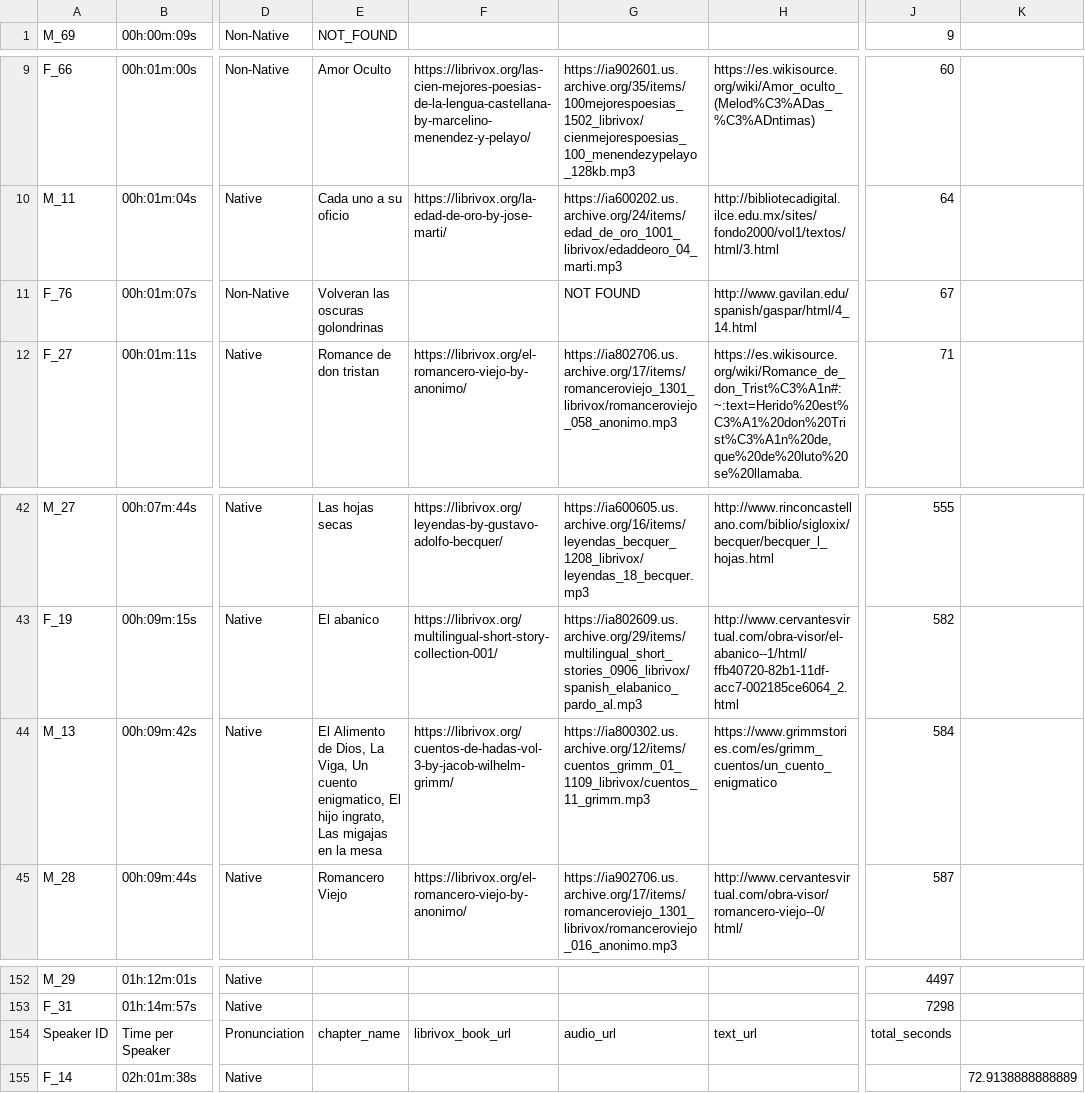
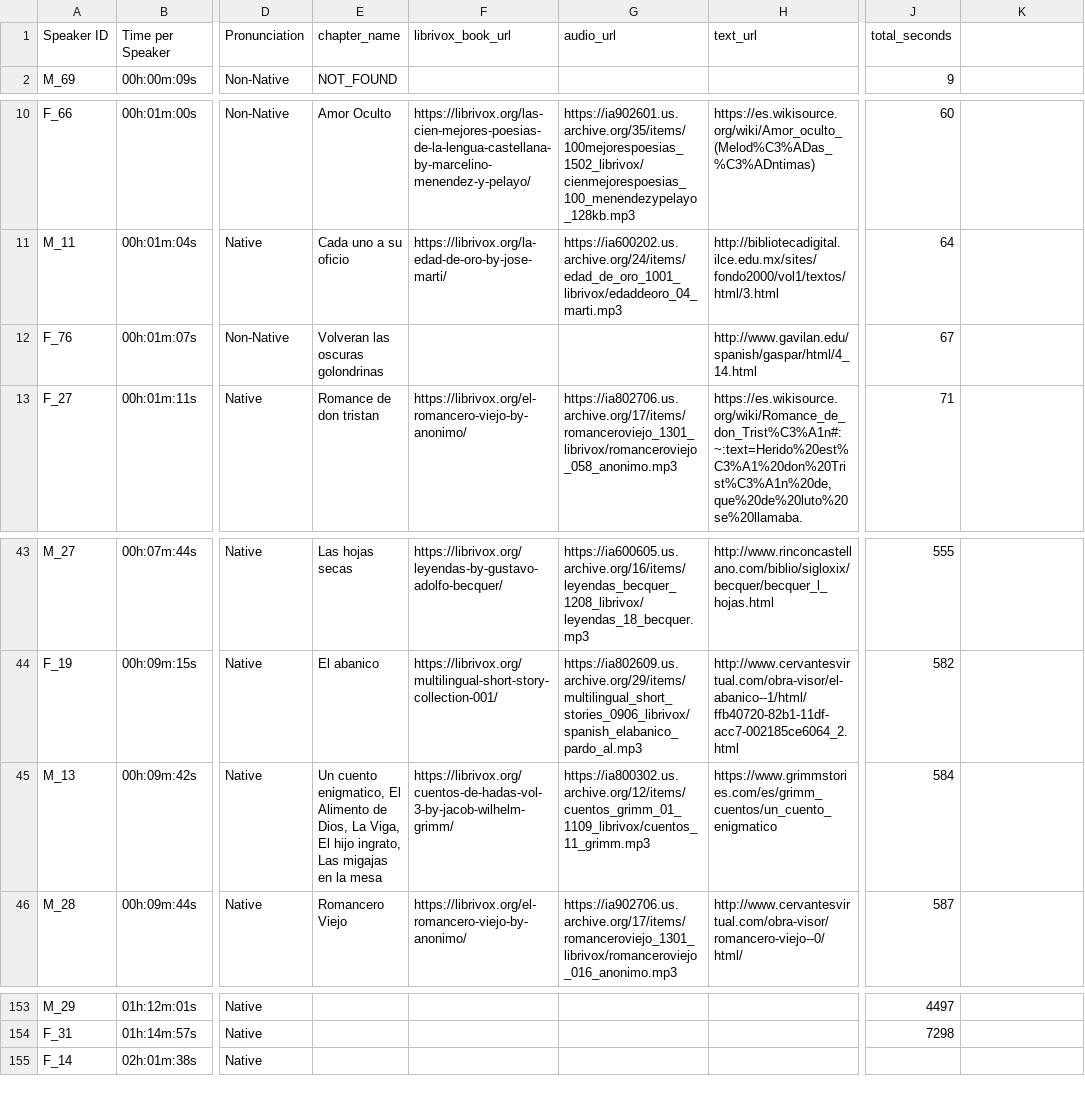
Before and after one commit to open-speech-org/librivox-spanish-recreation, a CSV file: corpus_info/corpus_info_formatted_sorted.csv, drawn as a sheet; only a part is shown, gaps mark what is left out; addresses are those after the commit; the diff names each change by its address in the sheet, - before the commit and + after, or states it on an @@ line.

```diff
--- a/corpus_info/corpus_info_formatted_sorted.csv
+++ b/corpus_info/corpus_info_formatted_sorted.csv
@@ row 154 moved to row 1: Speaker ID @@
-G12: NOT FOUND
+G12: (empty)
-E45: El Alimento de Dios, La Viga, Un cuento enigmatico, El hijo…
+E45: Un cuento enigmatico, El Alimento de Dios, La Viga, El hijo…
-K155: 72.9138888888889
+K155: (empty)
```
Also changed, not shown: 10 other files.
